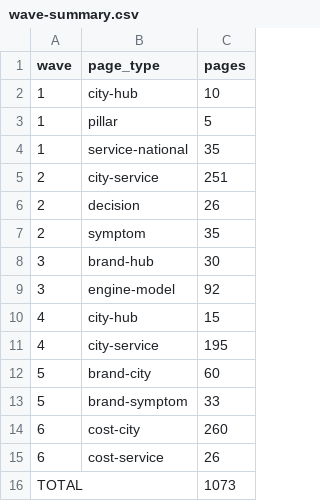
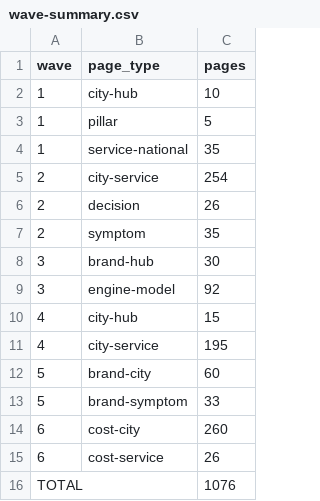
Before and after one commit to machuret/dieselengine, a CSV file: data/wave-summary.csv, drawn as a sheet.

```diff
--- a/data/wave-summary.csv
+++ b/data/wave-summary.csv
@@ -4,3 +4,3 @@ wave,page_type,pages
 1,service-national,35
-2,city-service,251
+2,city-service,254
 2,decision,26
@@ -15,2 +15,2 @@ wave,page_type,pages
 6,cost-service,26
-TOTAL,,1073
+TOTAL,,1076
```
Also changed, not shown: data/keyword-map.csv, 13 other files.
